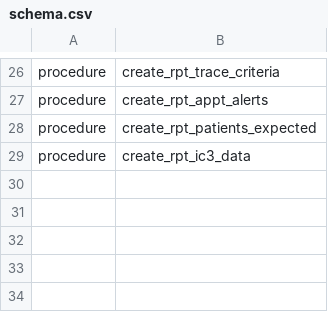
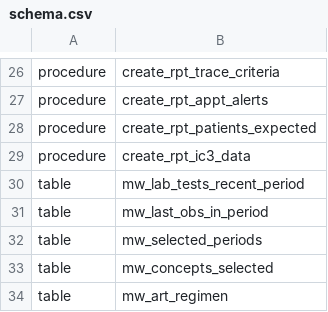
Before and after one commit to PIH/pih-pentaho, a CSV file: malawi/schema/schema.csv, drawn as a sheet; only a part is shown, gaps mark what is left out; the diff names each change by its address in the sheet, - before the commit and + after, or states it on an @@ line.

Commit message:
Malawi Viral load and HIV Analysis
Note, this also requires Select Concepts.csv and selected_periods.csv in
the .kettle folder. Examples of these files can be found in
malawi\schema

```diff
--- a/malawi/schema/schema.csv
+++ b/malawi/schema/schema.csv
+row 30: table | mw_lab_tests_recent_period
+row 31: table | mw_last_obs_in_period
+row 32: table | mw_selected_periods
+row 33: table | mw_concepts_selected
+row 34: table | mw_art_regimen
```
Also changed, not shown: 12 other files.
